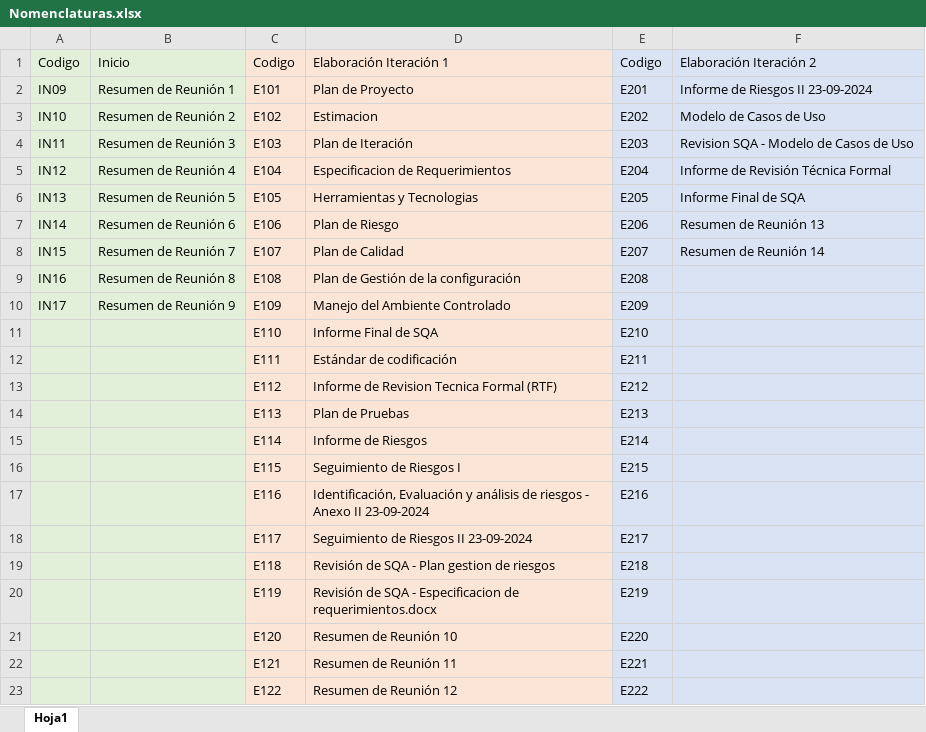
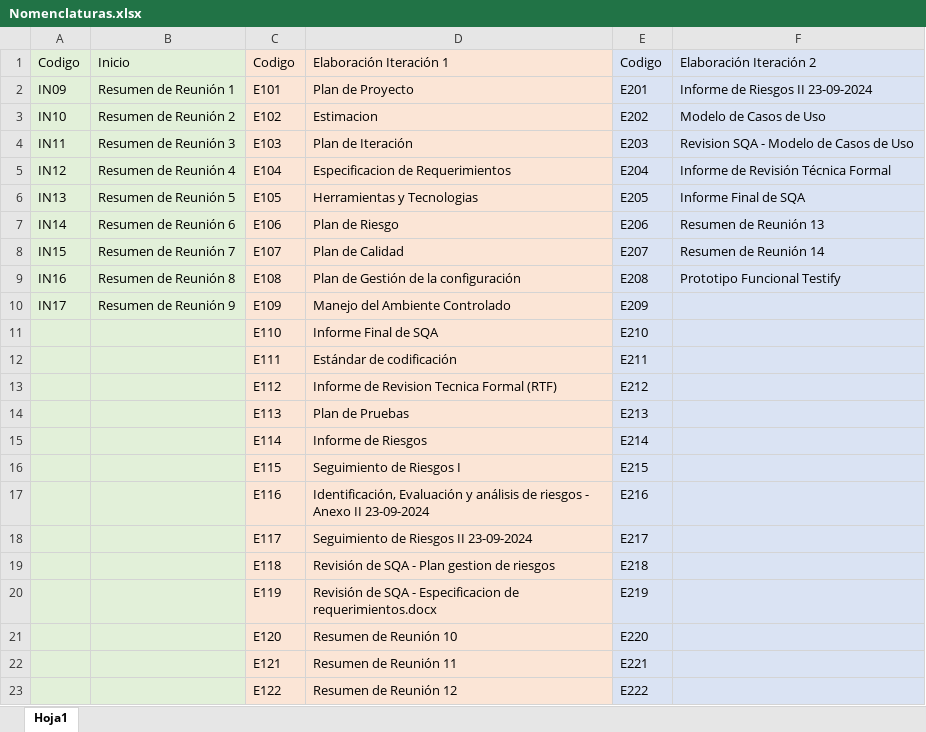
Before and after one commit to OSLOUARG24/Testify, an Excel workbook: Nomenclaturas.xlsx, sheet Hoja1, drawn as a sheet; values as stored, in another font and other column widths than the file's, no borders; the diff names each change by its address in the sheet, - before the commit and + after, or states it on an @@ line.

Commit message:
Documentación - Revisión SQA prototipo
Se realizan correcciones al prototipo funcional, se corrigen hipervínculos, encabezados y formato visual, se añade el nombre basado en el estándar OSLO definido por el equipo de desarrollo.

Co-Authored-By: Proypb20 <34356468+Proypb20@users.noreply.github.com>
Co-Authored-By: malebea30 <179352973+malebea30@users.noreply.github.com>
Co-Authored-By: vhalianna <44414354+vhalianna@users.noreply.github.com>

```diff
--- a/Nomenclaturas.xlsx (sheet Hoja1)
+++ b/Nomenclaturas.xlsx (sheet Hoja1)
-F9: (empty)
+F9: Prototipo Funcional Testify
```
Also changed, not shown: 2 other files.
